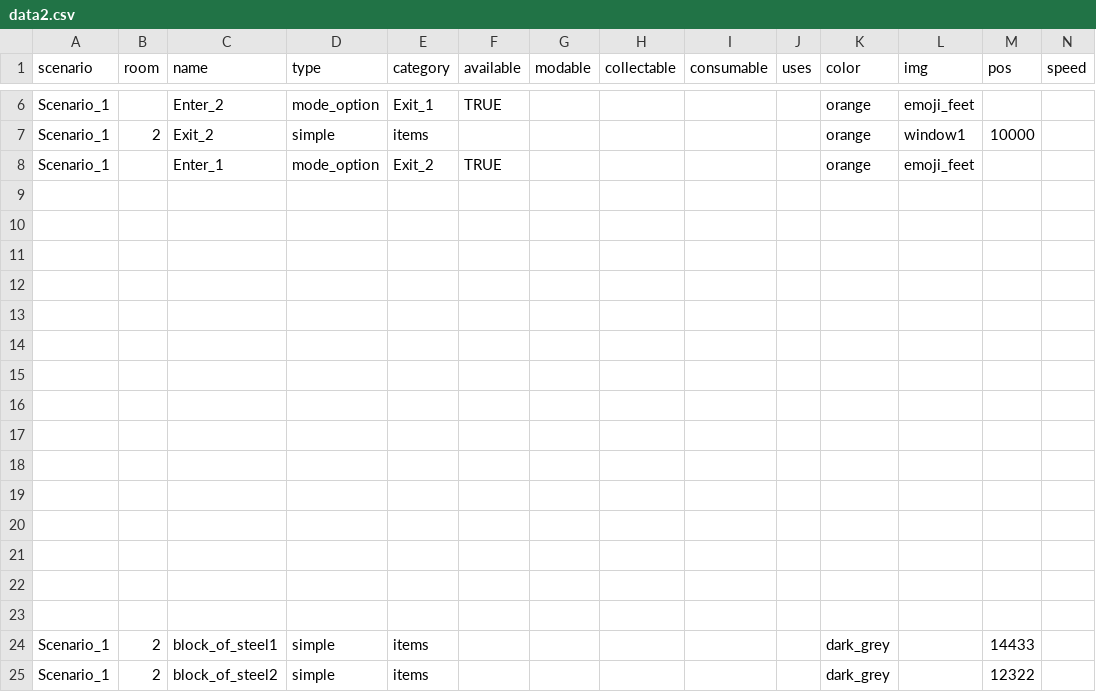
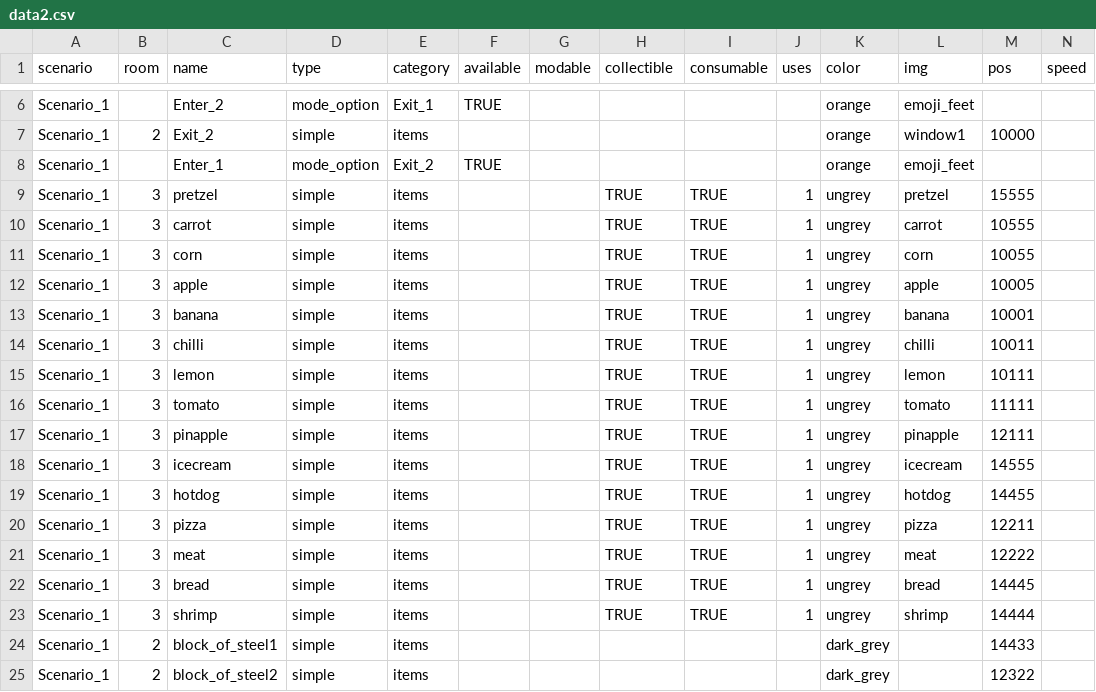
Before and after one commit to dimch0/circles, a CSV file: data/data2.csv, drawn as a sheet; only a part is shown, gaps mark what is left out; rows hold the shown columns only; the diff names each change by its address in the sheet, - before the commit and + after, or states it on an @@ line.

Commit message:
food items in room 3

```diff
--- a/data/data2.csv
+++ b/data/data2.csv
-H1: collectable
+H1: collectible
-row 9: (empty)
+row 9: Scenario_1 | 3 | pretzel | simple | items |  |  | TRUE | TRUE | 1 | ungrey | pretzel | 15555
-row 10: (empty)
+row 10: Scenario_1 | 3 | carrot | simple | items |  |  | TRUE | TRUE | 1 | ungrey | carrot | 10555
-row 11: (empty)
+row 11: Scenario_1 | 3 | corn | simple | items |  |  | TRUE | TRUE | 1 | ungrey | corn | 10055
-row 12: (empty)
+row 12: Scenario_1 | 3 | apple | simple | items |  |  | TRUE | TRUE | 1 | ungrey | apple | 10005
-row 13: (empty)
+row 13: Scenario_1 | 3 | banana | simple | items |  |  | TRUE | TRUE | 1 | ungrey | banana | 10001
-row 14: (empty)
+row 14: Scenario_1 | 3 | chilli | simple | items |  |  | TRUE | TRUE | 1 | ungrey | chilli | 10011
-row 15: (empty)
+row 15: Scenario_1 | 3 | lemon | simple | items |  |  | TRUE | TRUE | 1 | ungrey | lemon | 10111
-row 16: (empty)
+row 16: Scenario_1 | 3 | tomato | simple | items |  |  | TRUE | TRUE | 1 | ungrey | tomato | 11111
-row 17: (empty)
+row 17: Scenario_1 | 3 | pinapple | simple | items |  |  | TRUE | TRUE | 1 | ungrey | pinapple | 12111
-row 18: (empty)
+row 18: Scenario_1 | 3 | icecream | simple | items |  |  | TRUE | TRUE | 1 | ungrey | icecream | 14555
-row 19: (empty)
+row 19: Scenario_1 | 3 | hotdog | simple | items |  |  | TRUE | TRUE | 1 | ungrey | hotdog | 14455
-row 20: (empty)
+row 20: Scenario_1 | 3 | pizza | simple | items |  |  | TRUE | TRUE | 1 | ungrey | pizza | 12211
-row 21: (empty)
+row 21: Scenario_1 | 3 | meat | simple | items |  |  | TRUE | TRUE | 1 | ungrey | meat | 12222
-row 22: (empty)
+row 22: Scenario_1 | 3 | bread | simple | items |  |  | TRUE | TRUE | 1 | ungrey | bread | 14445
-row 23: (empty)
+row 23: Scenario_1 | 3 | shrimp | simple | items |  |  | TRUE | TRUE | 1 | ungrey | shrimp | 14444
```
Also changed, not shown: 17 other files.
